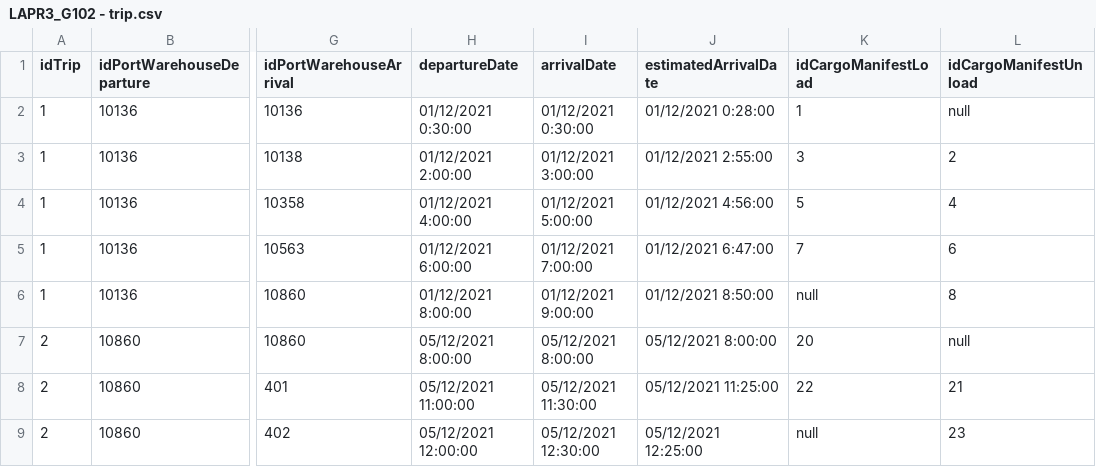
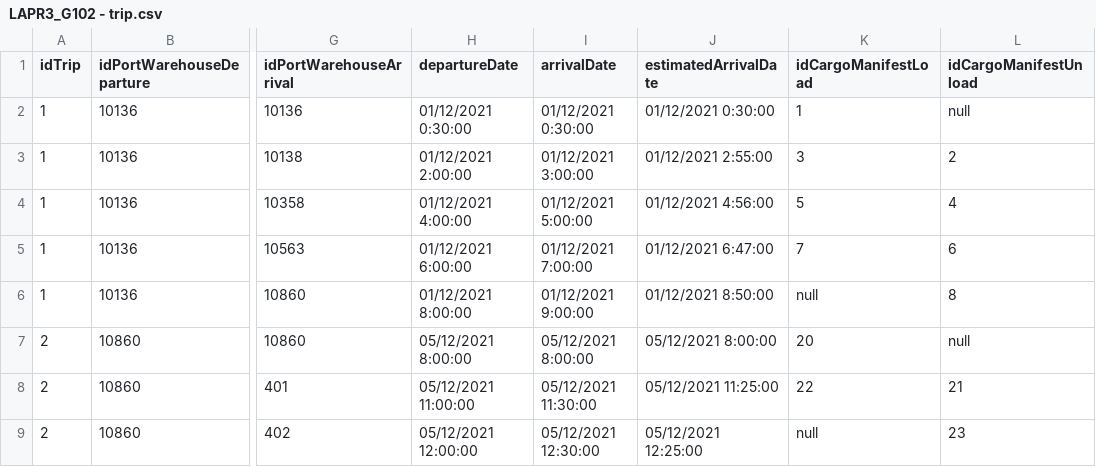
Before and after one commit to mpoboas/lapr3-2021-g102, a CSV file: data/data-shipsports/LAPR3_G102 - trip.csv, drawn as a sheet; only a part is shown, gaps mark what is left out; the diff names each change by its address in the sheet, - before the commit and + after, or states it on an @@ line.

Commit message:
Made a minor change

```diff
--- a/data/data-shipsports/LAPR3_G102 - trip.csv
+++ b/data/data-shipsports/LAPR3_G102 - trip.csv
-J2 (estimatedArrivalDate): 01/12/2021 0:28:00
+J2 (estimatedArrivalDate): 01/12/2021 0:30:00
```
